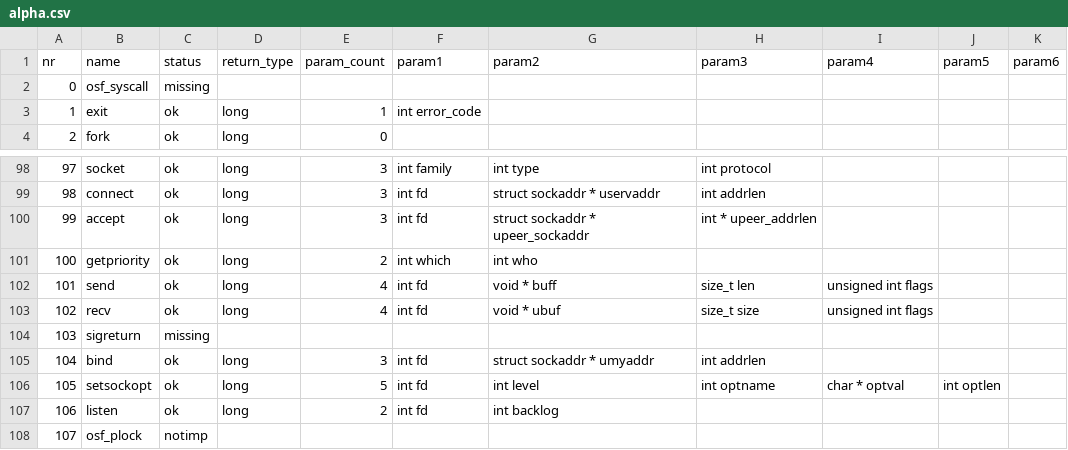
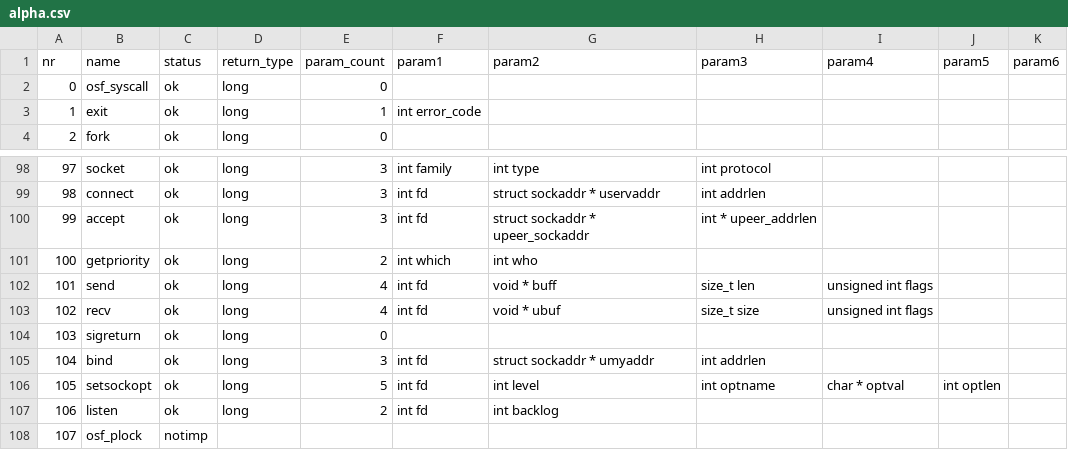
Before and after one commit to Taiwing/syscalls, a CSV file: front/csv/alpha.csv, drawn as a sheet; only a part is shown, gaps mark what is left out.

Commit message:
feat: add every missing asm syscalls

```diff
--- a/front/csv/alpha.csv
+++ b/front/csv/alpha.csv
@@ -1,3 +1,3 @@
 nr,name,status,return_type,param_count,param1,param2,param3,param4,param5,param6
-0,osf_syscall,missing,,,,,,,,
+0,osf_syscall,ok,long,0,,,,,,
 1,exit,ok,long,1,int error_code,,,,,
@@ -103,3 +103,3 @@ nr,name,status,return_type,param_count,param1,param2,param3,param4,param5,param6
 102,recv,ok,long,4,int fd,void * ubuf,size_t size,unsigned int flags,,
-103,sigreturn,missing,,,,,,,,
+103,sigreturn,ok,long,0,,,,,,
 104,bind,ok,long,3,int fd,struct sockaddr * umyaddr,int addrlen,,,
```
Also changed, not shown: front/csv/arm_oabi.csv, front/csv/mips_o32.csv, 7 other files.
